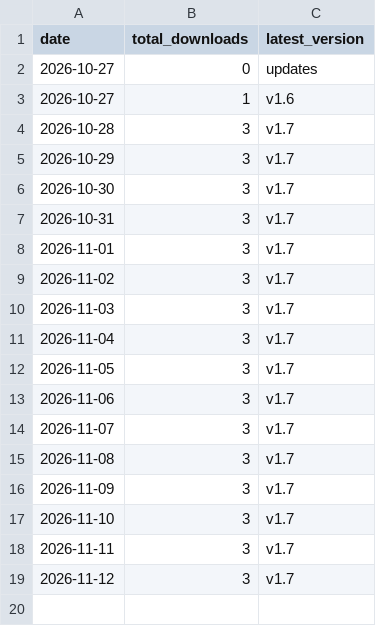
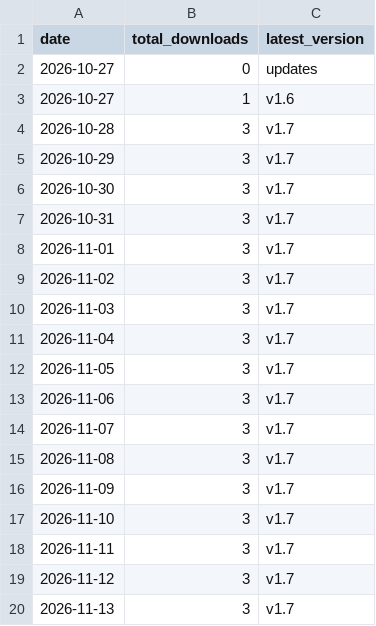
Before and after one commit to kraikral/traffick, a CSV file: traffic/history.csv, drawn as a sheet.

```diff
--- a/traffic/history.csv
+++ b/traffic/history.csv
@@ -19 +19,2 @@ date,total_downloads,latest_version
 2026-11-12,3,v1.7
+2026-11-13,3,v1.7
```
Also changed, not shown: 1 other file.
